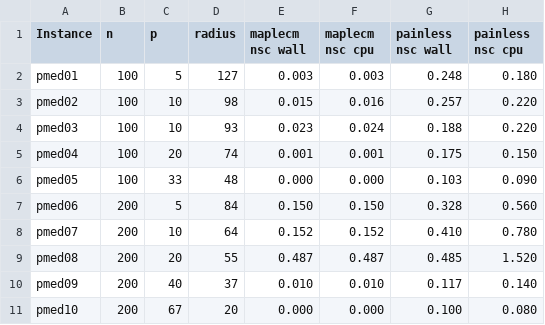
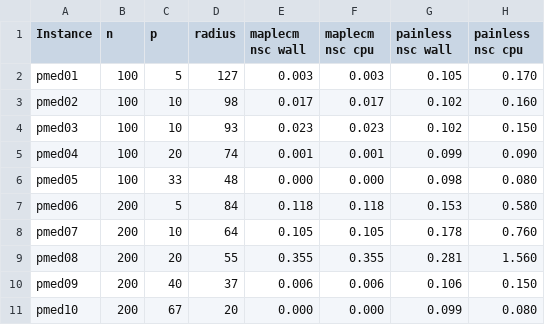
Before and after one commit to djnhngocduc/P-Center, a CSV file: results.csv, drawn as a sheet; only a part is shown; the diff covers the shown part only.

Commit message:
update

```diff
--- a/results.csv
+++ b/results.csv
@@ -1,11 +1,11 @@
 Instance,n,p,radius,maplecm nsc wall,maplecm nsc cpu,painless nsc wall,painless nsc cpu
-pmed01,100,5,127,0.003,0.003,0.248,0.180
-pmed02,100,10,98,0.015,0.016,0.257,0.220
-pmed03,100,10,93,0.023,0.024,0.188,0.220
-pmed04,100,20,74,0.001,0.001,0.175,0.150
-pmed05,100,33,48,0.000,0.000,0.103,0.090
-pmed06,200,5,84,0.150,0.150,0.328,0.560
-pmed07,200,10,64,0.152,0.152,0.410,0.780
-pmed08,200,20,55,0.487,0.487,0.485,1.520
-pmed09,200,40,37,0.010,0.010,0.117,0.140
-pmed10,200,67,20,0.000,0.000,0.100,0.080
+pmed01,100,5,127,0.003,0.003,0.105,0.170
+pmed02,100,10,98,0.017,0.017,0.102,0.160
+pmed03,100,10,93,0.023,0.023,0.102,0.150
+pmed04,100,20,74,0.001,0.001,0.099,0.090
+pmed05,100,33,48,0.000,0.000,0.098,0.080
+pmed06,200,5,84,0.118,0.118,0.153,0.580
+pmed07,200,10,64,0.105,0.105,0.178,0.760
+pmed08,200,20,55,0.355,0.355,0.281,1.560
+pmed09,200,40,37,0.006,0.006,0.106,0.150
+pmed10,200,67,20,0.000,0.000,0.099,0.080
```
Also changed, not shown: 12 edited cells elsewhere in this file.
